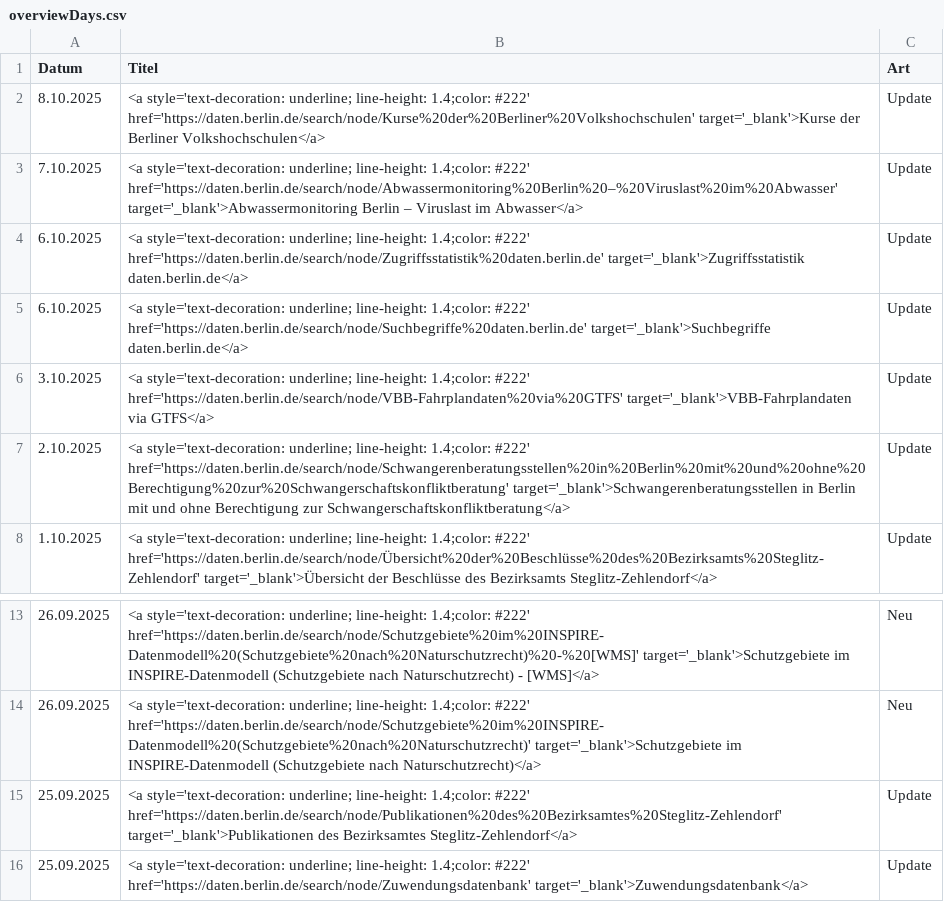
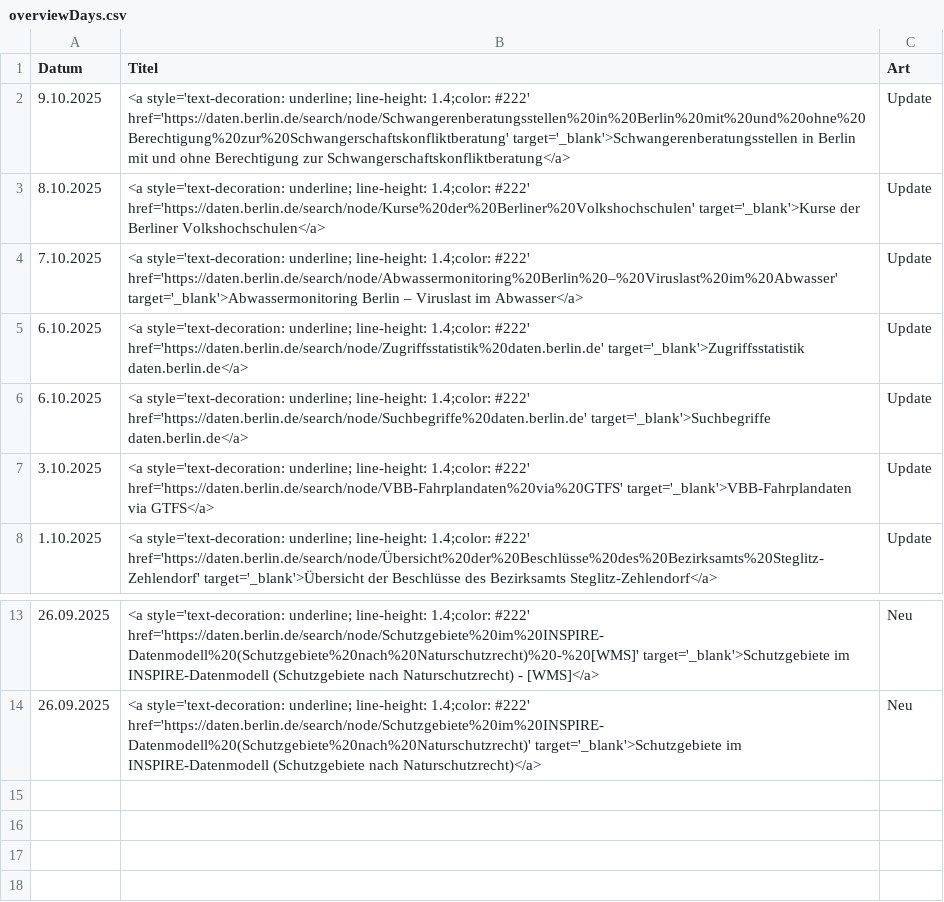
Before and after one commit to technologiestiftung/odis-datenportal-uebersicht, a CSV file: data/overviewDays.csv, drawn as a sheet; only a part is shown, gaps mark what is left out.

```diff
--- a/data/overviewDays.csv
+++ b/data/overviewDays.csv
@@ -1,2 +1,3 @@
 Datum,Titel,Art
+9.10.2025,<a style='text-decoration: underline; line-height: 1.4;color: #222' href='https://daten.berlin.de/search/node/Schwangerenberatungsstellen%20in%20Berlin%20mit%20und%20ohne%20Berechtigung%20zur%20Schwangerschaftskonfliktberatung' target='_blank'>Schwangerenberatungsstellen in Berlin mit und ohne Berechtigung zur Schwangerschaftskonfliktberatung</a>,Update
 8.10.2025,<a style='text-decoration: underline; line-height: 1.4;color: #222' href='https://daten.berlin.de/search/node/Kurse%20der%20Berliner%20Volkshochschulen' target='_blank'>Kurse der Berliner Volkshochschulen</a>,Update
@@ -6,3 +7,2 @@ Datum,Titel,Art
 3.10.2025,<a style='text-decoration: underline; line-height: 1.4;color: #222' href='https://daten.berlin.de/search/node/VBB-Fahrplandaten%20via%20GTFS' target='_blank'>VBB-Fahrplandaten via GTFS</a>,Update
-2.10.2025,<a style='text-decoration: underline; line-height: 1.4;color: #222' href='https://daten.berlin.de/search/node/Schwangerenberatungsstellen%20in%20Berlin%20mit%20und%20ohne%20Berechtigung%20zur%20Schwangerschaftskonfliktberatung' target='_blank'>Schwangerenberatungsstellen in Berlin mit und ohne Berechtigung zur Schwangerschaftskonfliktberatung</a>,Update
 1.10.2025,<a style='text-decoration: underline; line-height: 1.4;color: #222' href='https://daten.berlin.de/search/node/Übersicht%20der%20Beschlüsse%20des%20Bezirksamts%20Steglitz-Zehlendorf' target='_blank'>Übersicht der Beschlüsse des Bezirksamts Steglitz-Zehlendorf</a>,Update
@@ -14,3 +14 @@ Datum,Titel,Art
 26.09.2025,<a style='text-decoration: underline; line-height: 1.4;color: #222' href='https://daten.berlin.de/search/node/Schutzgebiete%20im%20INSPIRE-Datenmodell%20(Schutzgebiete%20nach%20Naturschutzrecht)' target='_blank'>Schutzgebiete im INSPIRE-Datenmodell (Schutzgebiete nach Naturschutzrecht)</a>,Neu
-25.09.2025,<a style='text-decoration: underline; line-height: 1.4;color: #222' href='https://daten.berlin.de/search/node/Publikationen%20des%20Bezirksamtes%20Steglitz-Zehlendorf' target='_blank'>Publikationen des Bezirksamtes Steglitz-Zehlendorf</a>,Update
-25.09.2025,<a style='text-decoration: underline; line-height: 1.4;color: #222' href='https://daten.berlin.de/search/node/Zuwendungsdatenbank' target='_blank'>Zuwendungsdatenbank</a>,Update
```
Also changed, not shown: 1 other file.
